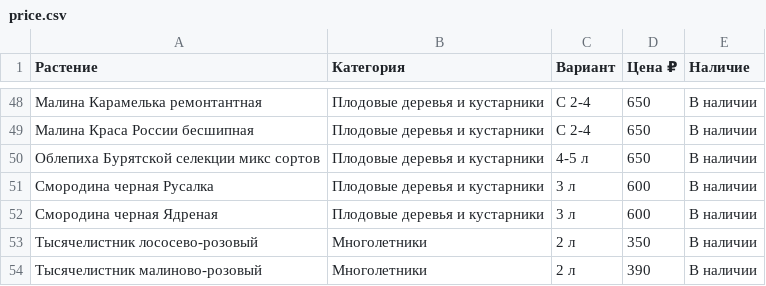
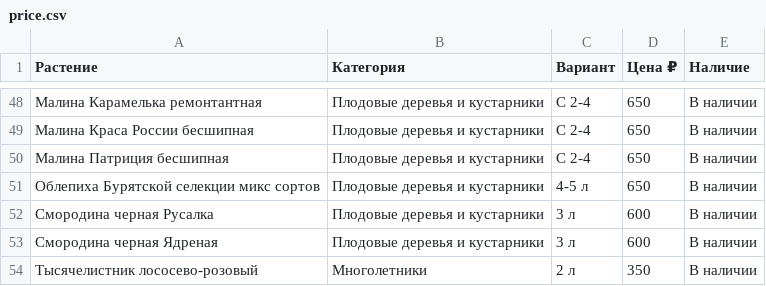
Before and after one commit to i-romanoff/chudni-sad, a CSV file: data/price.csv, drawn as a sheet; only a part is shown, gaps mark what is left out; the shorter side is filled out with more unchanged rows; the diff names each change by its address in the sheet, - before the commit and + after, or states it on an @@ line.

```diff
--- a/data/price.csv
+++ b/data/price.csv
+row 50: Малина Патриция бесшипная | Плодовые деревья и кустарники | С 2-4 | 650 | В наличии
```
Also changed, not shown: 3 other files.
